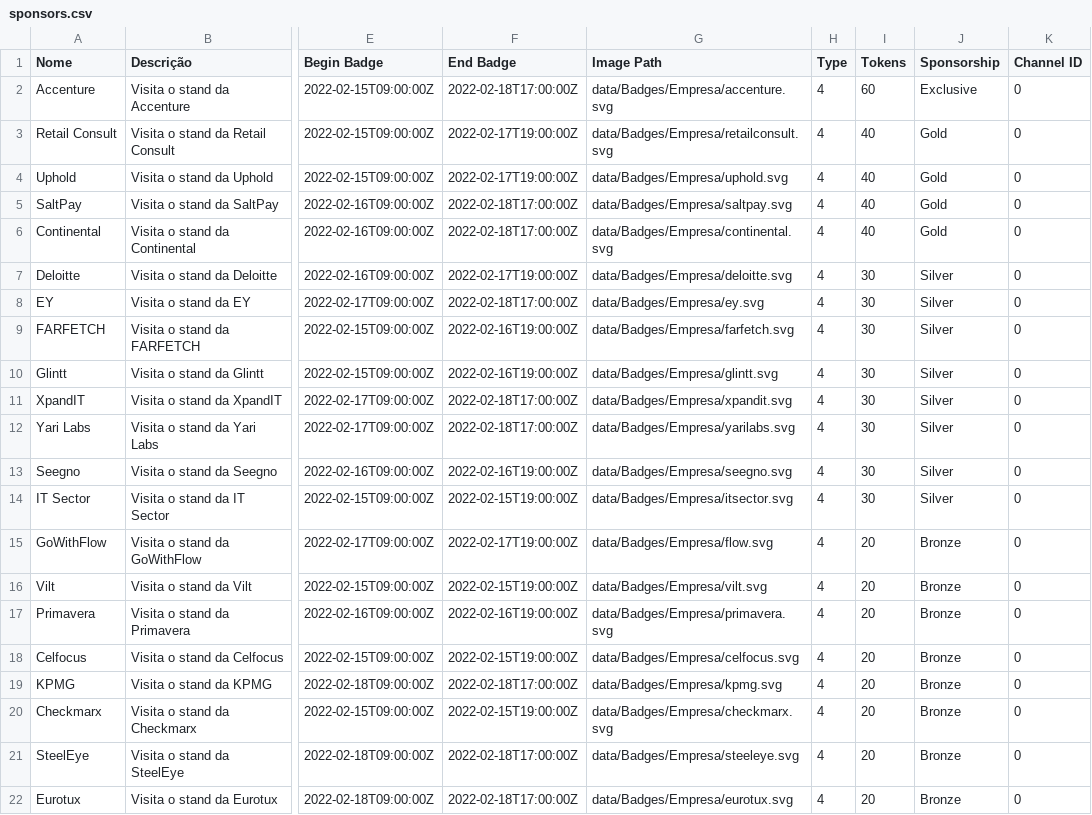
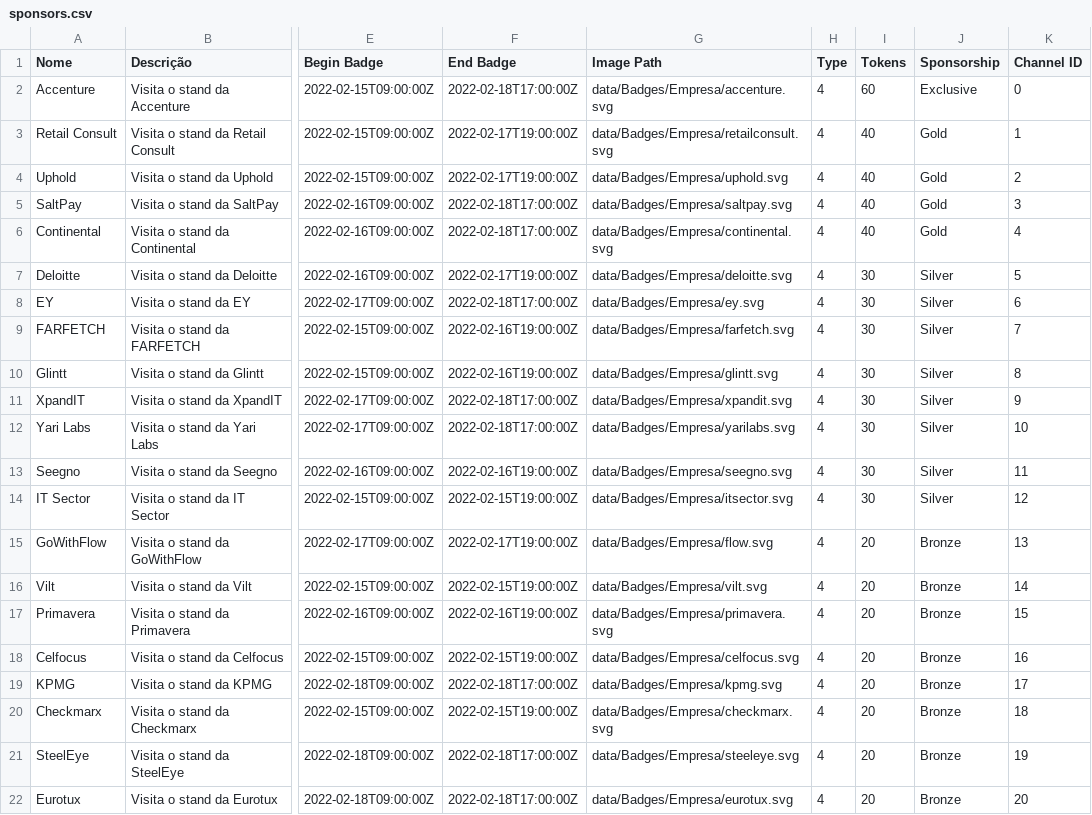
Before and after one commit to cesium/safira, a CSV file: data/sponsors.csv, drawn as a sheet; only a part is shown, gaps mark what is left out; the diff names each change by its address in the sheet, - before the commit and + after, or states it on an @@ line.

Commit message:
Channel Id on companies must be unique

```diff
--- a/data/sponsors.csv
+++ b/data/sponsors.csv
-K3 (Channel ID): 0
+K3 (Channel ID): 1
-K4 (Channel ID): 0
+K4 (Channel ID): 2
-K5 (Channel ID): 0
+K5 (Channel ID): 3
-K6 (Channel ID): 0
+K6 (Channel ID): 4
-K7 (Channel ID): 0
+K7 (Channel ID): 5
-K8 (Channel ID): 0
+K8 (Channel ID): 6
-K9 (Channel ID): 0
+K9 (Channel ID): 7
-K10 (Channel ID): 0
+K10 (Channel ID): 8
-K11 (Channel ID): 0
+K11 (Channel ID): 9
-K12 (Channel ID): 0
+K12 (Channel ID): 10
-K13 (Channel ID): 0
+K13 (Channel ID): 11
-K14 (Channel ID): 0
+K14 (Channel ID): 12
-K15 (Channel ID): 0
+K15 (Channel ID): 13
-K16 (Channel ID): 0
+K16 (Channel ID): 14
-K17 (Channel ID): 0
+K17 (Channel ID): 15
-K18 (Channel ID): 0
+K18 (Channel ID): 16
-K19 (Channel ID): 0
+K19 (Channel ID): 17
-K20 (Channel ID): 0
+K20 (Channel ID): 18
-K21 (Channel ID): 0
+K21 (Channel ID): 19
-K22 (Channel ID): 0
+K22 (Channel ID): 20
```
